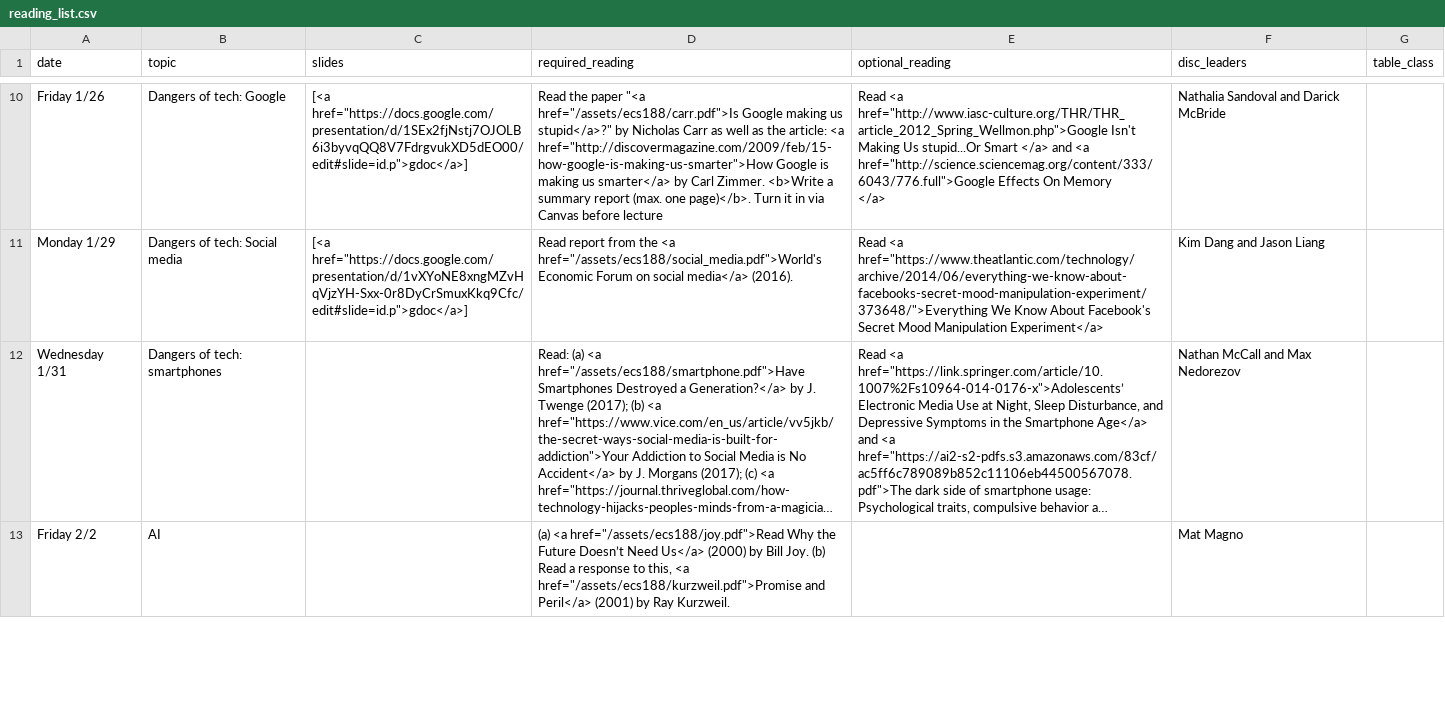
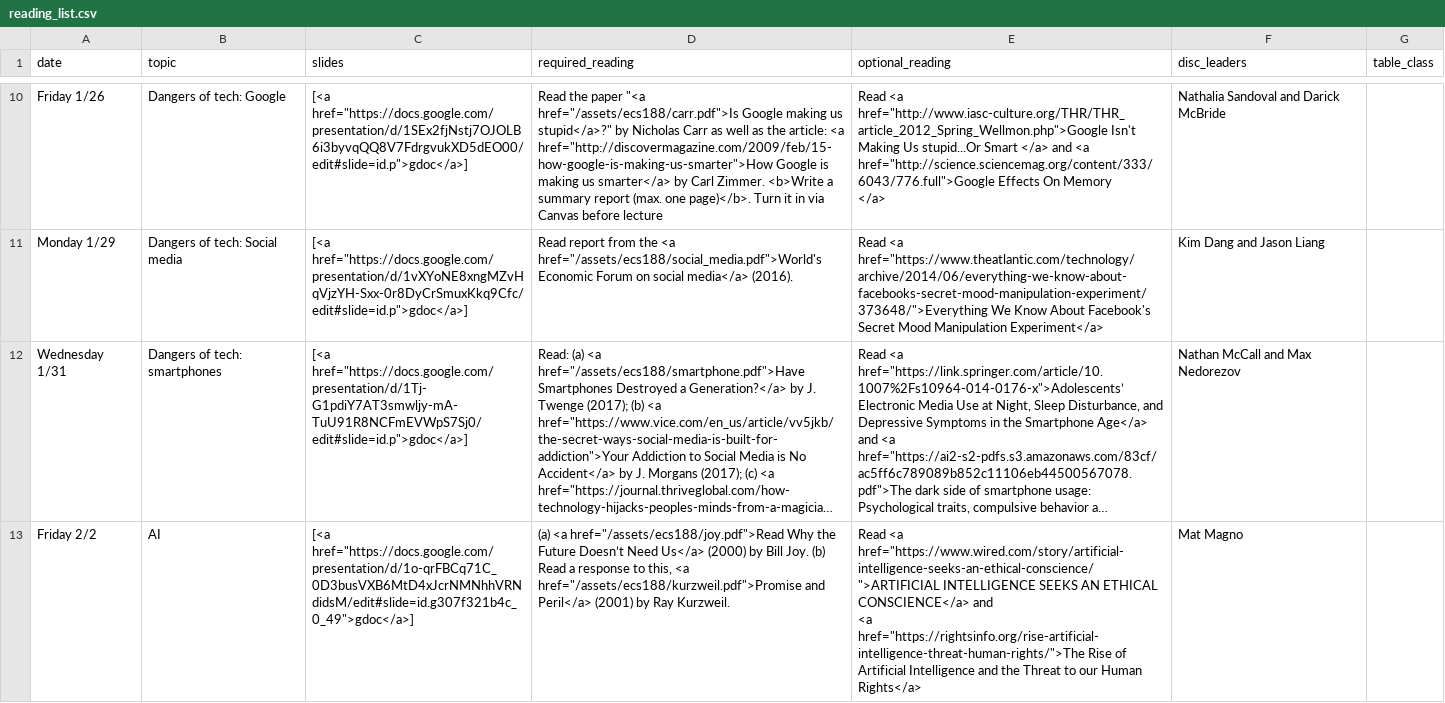
Before and after one commit to kingst/kingst-ucdavis, a CSV file: classes/w18-ecs188/reading_list.csv, drawn as a sheet; only a part is shown, gaps mark what is left out; long unchanged cells end in …; ↵ is a line break in a cell; the diff covers the shown part only; the diff names each change by its address in the sheet, - before the commit and + after, or states it on an @@ line.

Commit message:
bump reading list

```diff
--- a/classes/w18-ecs188/reading_list.csv
+++ b/classes/w18-ecs188/reading_list.csv
-C12 (slides): (empty)
+C12 (slides): [<a href="https://docs.google.com/presentation/d/1Tj-G1pdiY7AT3smwljy-mA-TuU91R8NCFmEVWpS7Sj0/edit#slide=id.p">gdoc</a>]
-C13 (slides): (empty)
+C13 (slides): [<a href="https://docs.google.com/presentation/d/1o-qrFBCq71C_0D3busVXB6MtD4xJcrNMNhhVRNdidsM/edit#slide=id.g307f321b4c_0_49">gdoc</a>]
-E13 (optional_reading): (empty)
+E13 (optional_reading): Read <a href="https://www.wired.com/story/artificial-intelligence-seeks-an-ethical-conscience/">ARTIFICIAL INTELLIGENCE SEEKS AN ETHICAL CONSCIENCE</a> and ↵ <a href="https://rightsinfo.org/rise-artificial-intelligence-threat-human-rights/">The Rise of Artificial Intelligence and the Threat to our Human Rights</a>
```
Also changed, not shown: 2 edited cells elsewhere in this file, classes/w18-ecs251/reading_list.csv.
